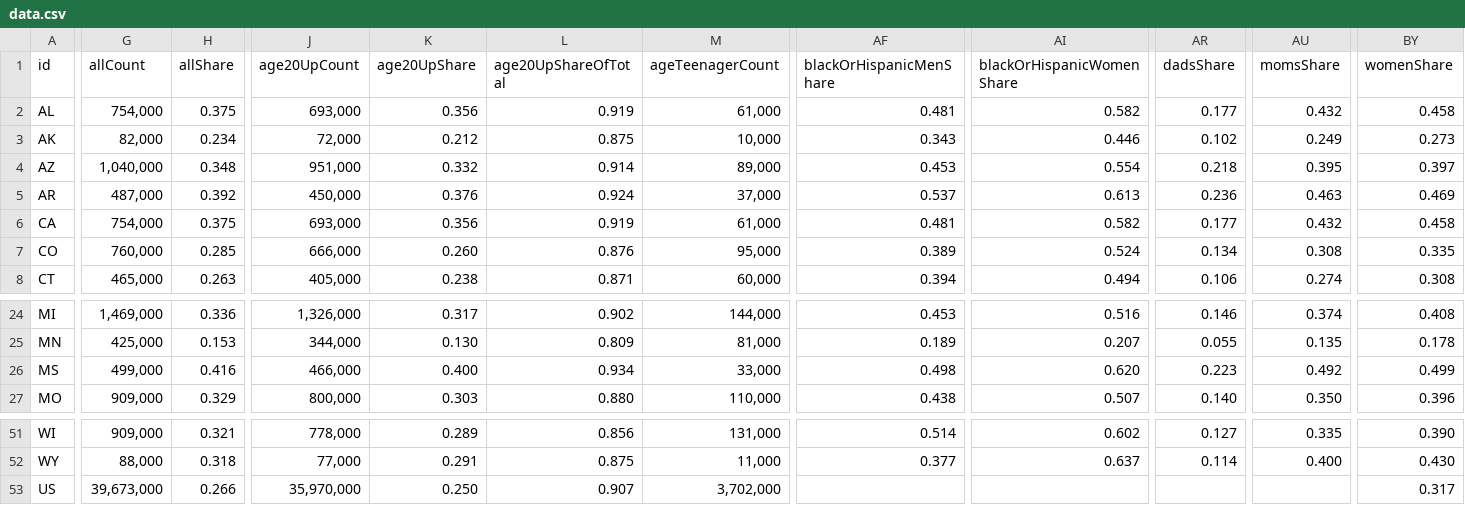
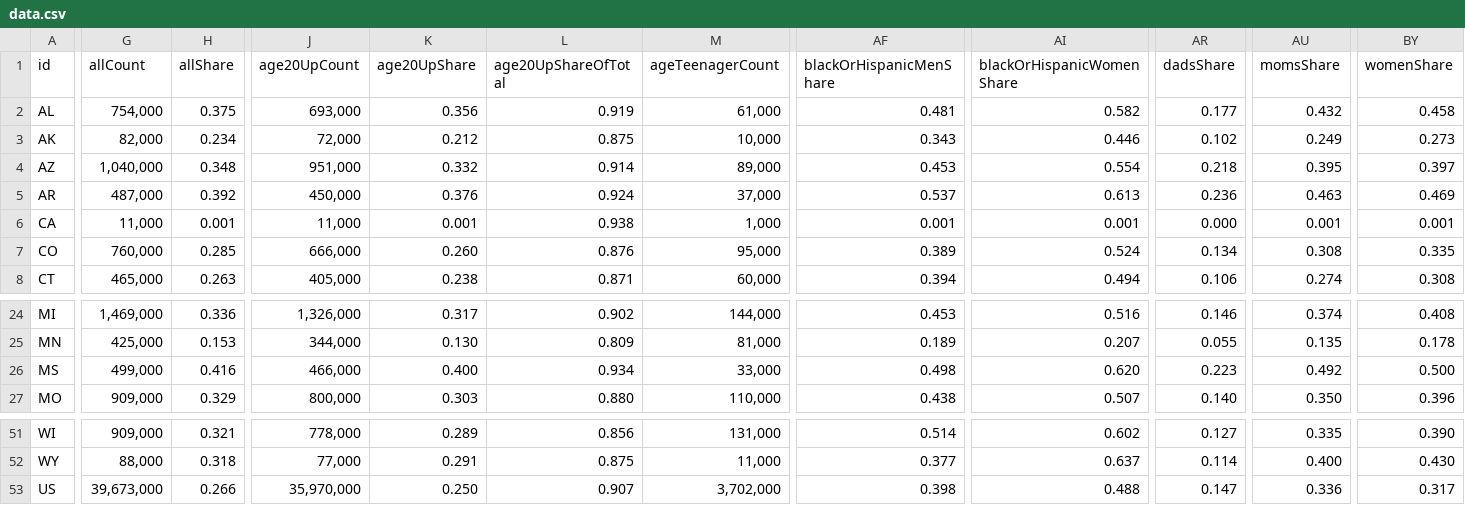
Before and after one commit to oxfamamerica/oxfam-minimum-wage-2019, a CSV file: src/data/data.csv, drawn as a sheet; only a part is shown, gaps mark what is left out; the diff covers the shown part only; the diff names each change by its address in the sheet, - before the commit and + after, or states it on an @@ line.

```diff
--- a/src/data/data.csv
+++ b/src/data/data.csv
-G6 (allCount): 754,000
+G6 (allCount): 11,000
-H6 (allShare): 0.375
+H6 (allShare): 0.001
-J6 (age20UpCount): 693,000
+J6 (age20UpCount): 11,000
-K6 (age20UpShare): 0.356
+K6 (age20UpShare): 0.001
-L6 (age20UpShareOfTotal): 0.919
+L6 (age20UpShareOfTotal): 0.938
-M6 (ageTeenagerCount): 61,000
+M6 (ageTeenagerCount): 1,000
-AF6 (blackOrHispanicMenShare): 0.481
+AF6 (blackOrHispanicMenShare): 0.001
-AI6 (blackOrHispanicWomenShare): 0.582
+AI6 (blackOrHispanicWomenShare): 0.001
-AR6 (dadsShare): 0.177
+AR6 (dadsShare): 0.000
-AU6 (momsShare): 0.432
+AU6 (momsShare): 0.001
-BY6 (womenShare): 0.458
+BY6 (womenShare): 0.001
-BY26 (womenShare): 0.499
+BY26 (womenShare): 0.500
-AF53 (blackOrHispanicMenShare): (empty)
+AF53 (blackOrHispanicMenShare): 0.398
-AI53 (blackOrHispanicWomenShare): (empty)
+AI53 (blackOrHispanicWomenShare): 0.488
-AR53 (dadsShare): (empty)
+AR53 (dadsShare): 0.147
-AU53 (momsShare): (empty)
+AU53 (momsShare): 0.336
```
Also changed, not shown: 60 edited cells elsewhere in this file, 20 other files.
